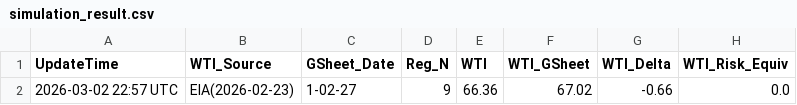
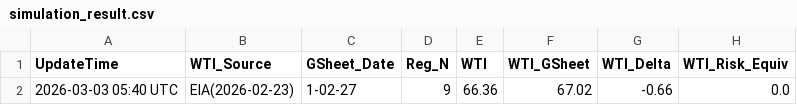
Before and after one commit to jskimlam/TOTAL_DASHBOARD, a CSV file: simulation_result.csv, drawn as a sheet; only a part is shown; the diff names each change by its address in the sheet, - before the commit and + after, or states it on an @@ line.

```diff
--- a/simulation_result.csv
+++ b/simulation_result.csv
-A2 (UpdateTime): 2026-03-02 22:57 UTC
+A2 (UpdateTime): 2026-03-03 05:40 UTC
```
Also changed, not shown: 1 other file.
